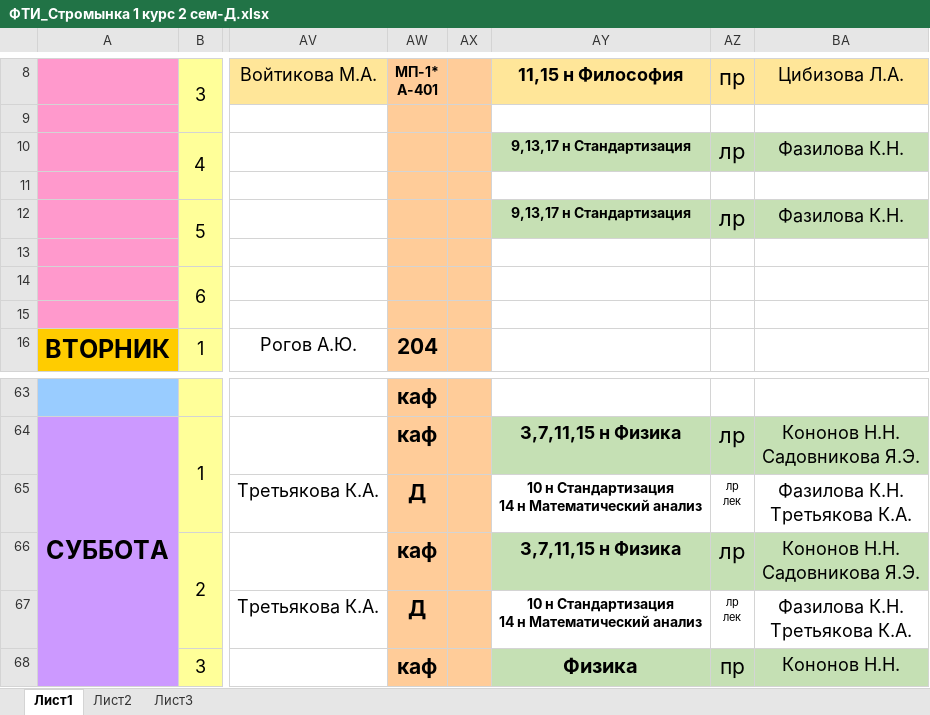
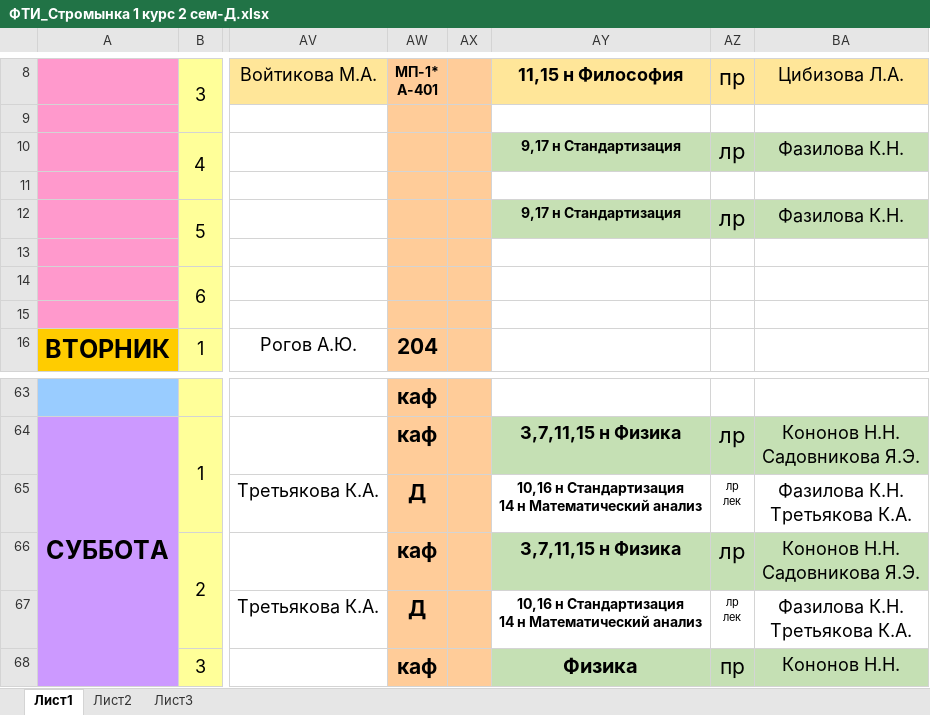
Before and after one commit to O33ero/XlParser, an Excel workbook: xl/ФТИ_Стромынка 1 курс 2 сем-Д.xlsx, sheet Лист1, drawn as a sheet; only a part is shown, gaps mark what is left out; values as stored, in another font and other column widths than the file's, no borders; the diff names each change by its address in the sheet, - before the commit and + after, or states it on an @@ line.

```diff
--- a/xl/ФТИ_Стромынка 1 курс 2 сем-Д.xlsx (sheet Лист1)
+++ b/xl/ФТИ_Стромынка 1 курс 2 сем-Д.xlsx (sheet Лист1)
-AY10: 9,13,17 н Стандартизация
+AY10: 9,17 н Стандартизация
-AY12: 9,13,17 н Стандартизация
+AY12: 9,17 н Стандартизация
-AY65: 10 н Стандартизация…
+AY65: 10,16 н Стандартизация…
-AY67: 10 н Стандартизация…
+AY67: 10,16 н Стандартизация…
```
Also changed, not shown: xl/ИИНТЕГУ_1к_20-21_весна.xlsx, xl/ИИТ_1к_20-21_весна.xlsx, 49 other files.
